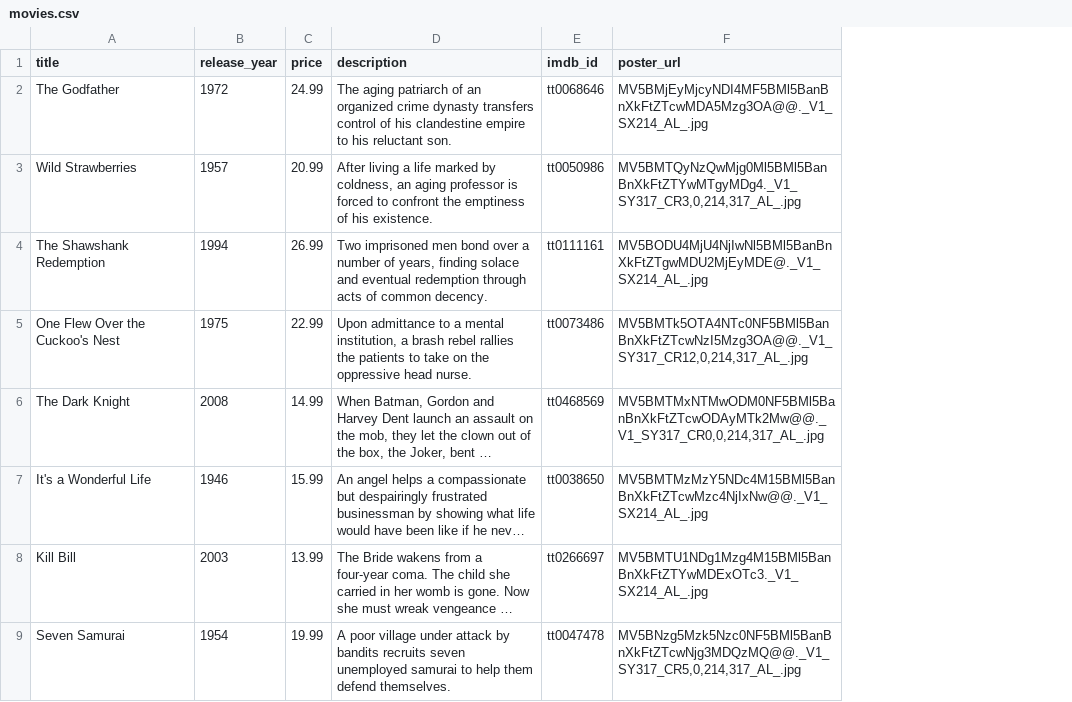
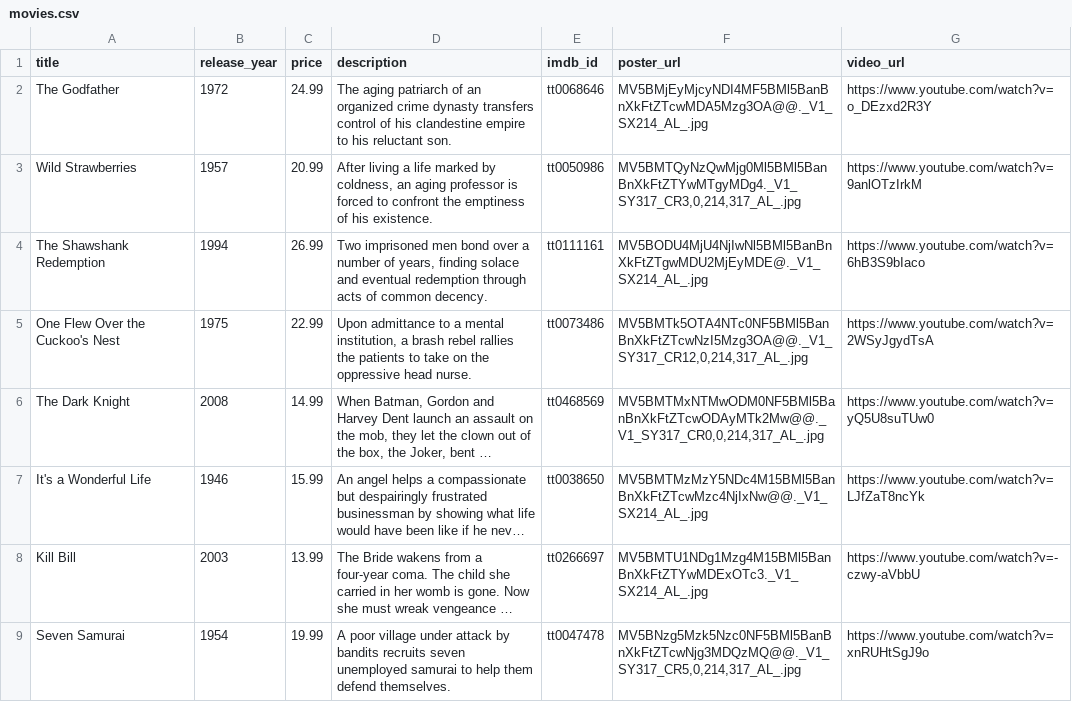
Before and after one commit to dchen71/moviestore, a CSV file: db/seeds_data/movies.csv, drawn as a sheet; only a part is shown; long unchanged cells end in …; the diff names each change by its address in the sheet, - before the commit and + after, or states it on an @@ line.

Commit message:
added video url and purchases model

```diff
--- a/db/seeds_data/movies.csv
+++ b/db/seeds_data/movies.csv
+column G (video_url), rows 2-9: https://www.youtube.com/watch?v=o_DEzxd2R3Y | https://www.youtube.com/watch?v=9anlOTzIrkM | https://www.youtube.com/watch?v=6hB3S9bIaco | https://www.youtube.com/watch?v=2WSyJgydTsA | https://www.youtube.com/watch?v=yQ5U8suTUw0 | https://www.youtube.com/watch?v=LJfZaT8ncYk | https://www.youtube.com/watch?v=-czwy-aVbbU | https://www.youtube.com/watch?v=xnRUHtSgJ9o
```
Also changed, not shown: 12 other files.
